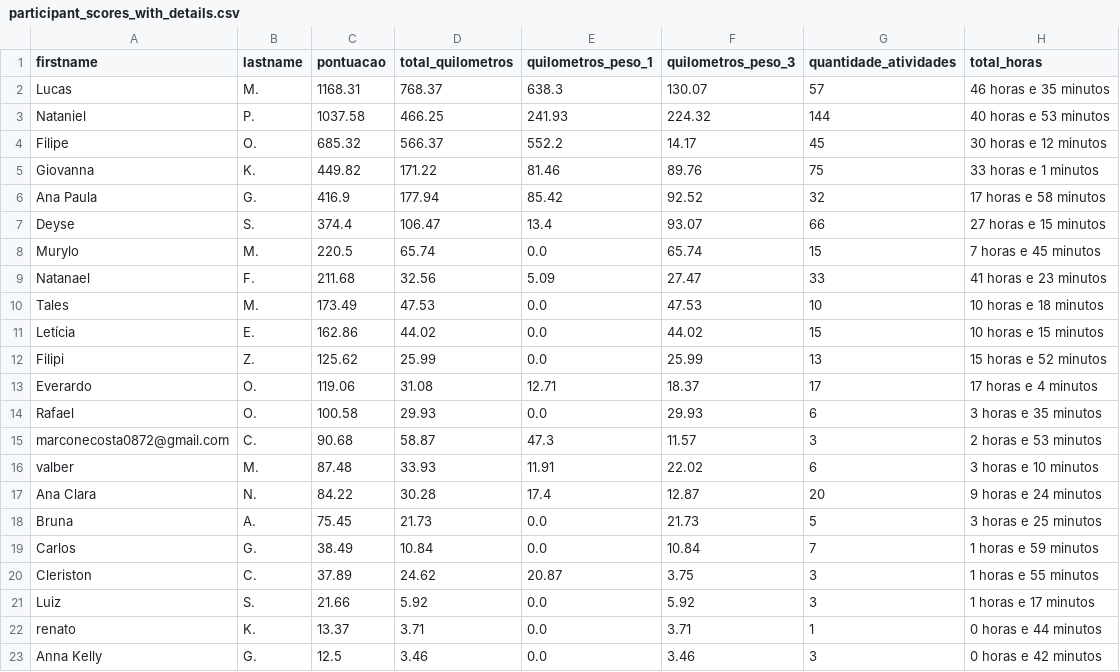
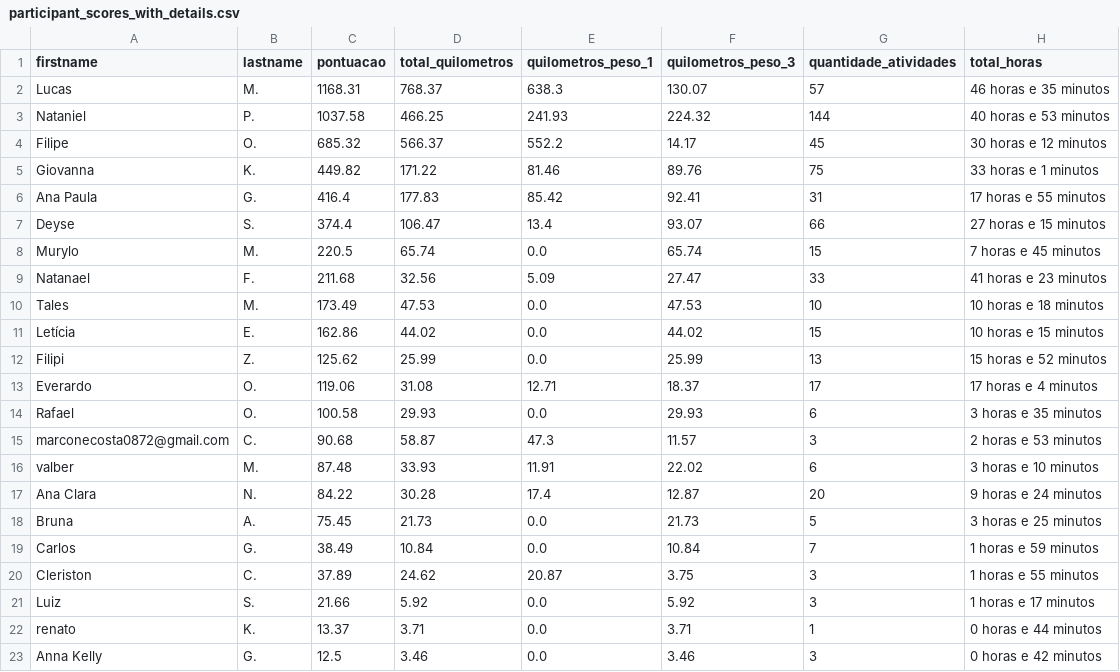
Before and after one commit to test7373/python-strava-champion, a CSV file: participant_scores_with_details.csv, drawn as a sheet.

```diff
--- a/participant_scores_with_details.csv
+++ b/participant_scores_with_details.csv
@@ -5,3 +5,3 @@ Filipe,O.,685.32,566.37,552.2,14.17,45,30 horas e 12 minutos
 Giovanna,K.,449.82,171.22,81.46,89.76,75,33 horas e 1 minutos
-Ana Paula,G.,416.9,177.94,85.42,92.52,32,17 horas e 58 minutos
+Ana Paula,G.,416.4,177.83,85.42,92.41,31,17 horas e 55 minutos
 Deyse,S.,374.4,106.47,13.4,93.07,66,27 horas e 15 minutos
```
Also changed, not shown: 1 other file.
